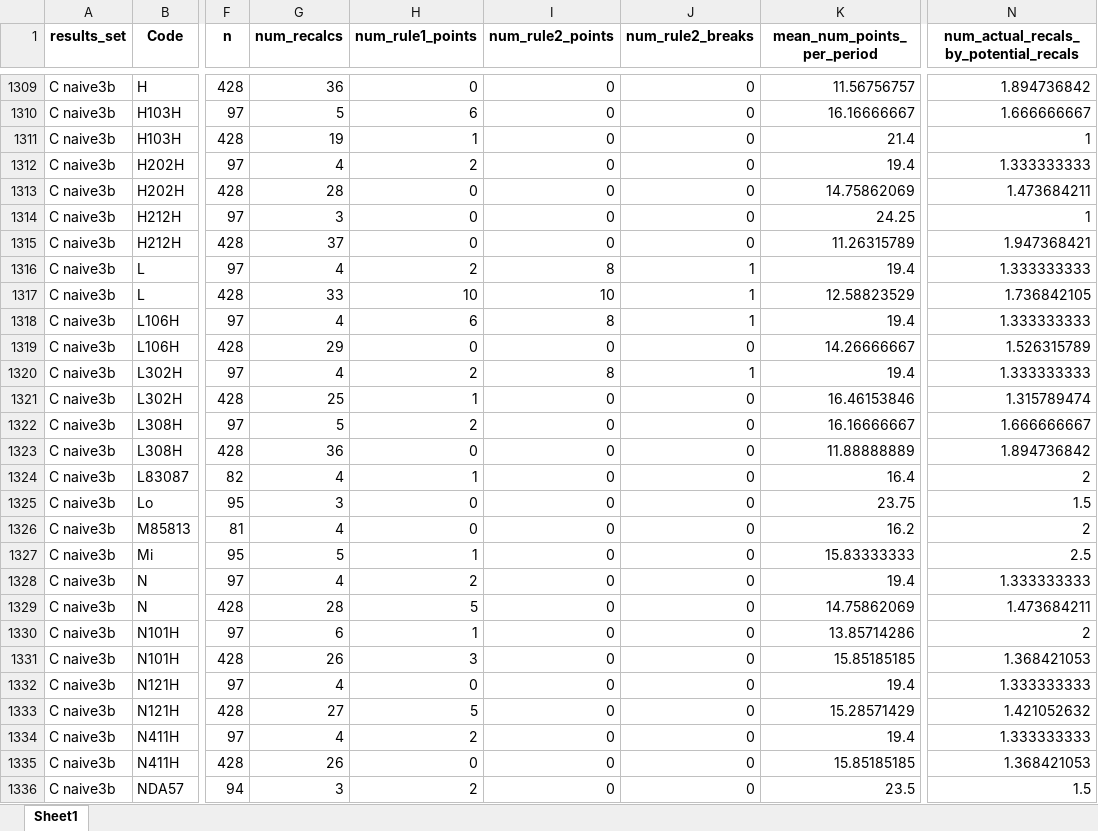
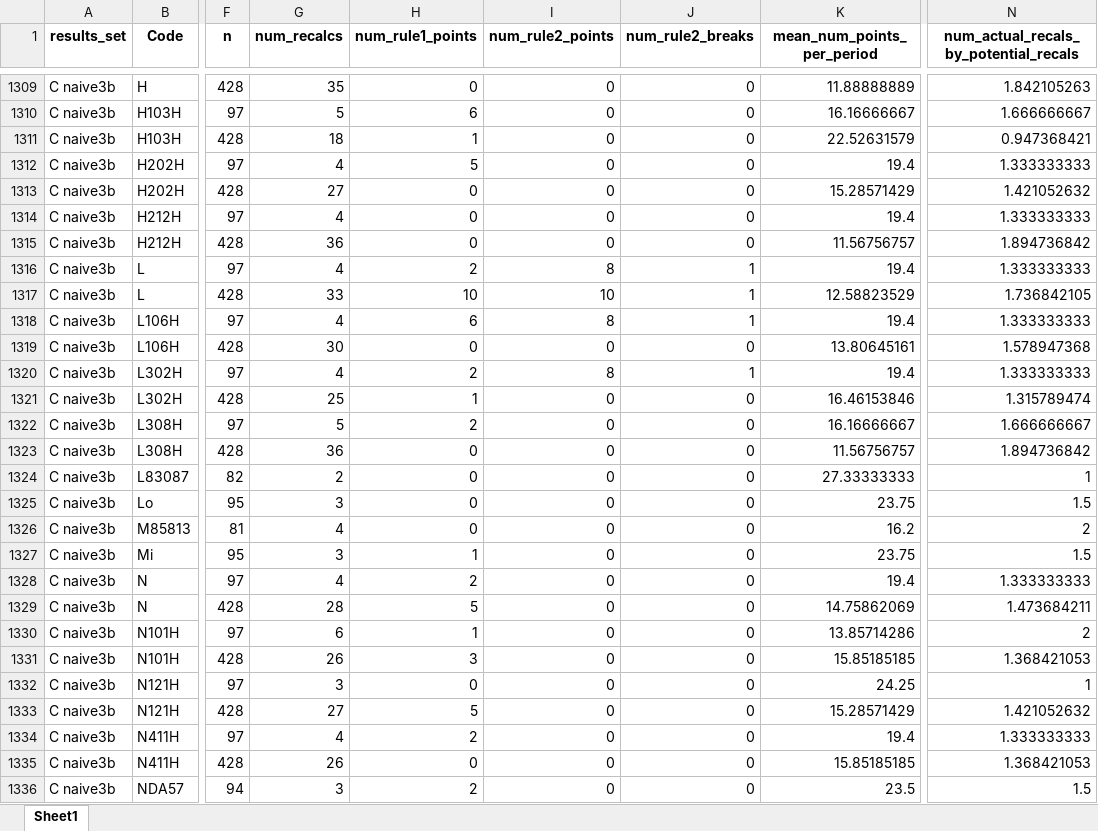
Before and after one commit to ImogenConnorHelleur/autospc-results, an Excel workbook: data/outputs/full_results/full_results_all.xlsx, sheet Sheet1, drawn as a sheet; only a part is shown, gaps mark what is left out; values as stored, in another font and other column widths than the file's, no borders; the diff covers the shown part only; the diff names each change by its address in the sheet, - before the commit and + after, or states it on an @@ line.

```diff
--- a/data/outputs/full_results/full_results_all.xlsx (sheet Sheet1)
+++ b/data/outputs/full_results/full_results_all.xlsx (sheet Sheet1)
-G1309 (num_recalcs): 36
+G1309 (num_recalcs): 35
-K1309 (mean_num_points_per_period): 11.56756757
+K1309 (mean_num_points_per_period): 11.88888889
-N1309: 1.894736842
+N1309: 1.842105263
-G1311 (num_recalcs): 19
+G1311 (num_recalcs): 18
-K1311 (mean_num_points_per_period): 21.4
+K1311 (mean_num_points_per_period): 22.52631579
-N1311: 1
+N1311: 0.947368421
-H1312 (num_rule1_points): 2
+H1312 (num_rule1_points): 5
-G1313 (num_recalcs): 28
+G1313 (num_recalcs): 27
-K1313 (mean_num_points_per_period): 14.75862069
+K1313 (mean_num_points_per_period): 15.28571429
-N1313: 1.473684211
+N1313: 1.421052632
-G1314 (num_recalcs): 3
+G1314 (num_recalcs): 4
-K1314 (mean_num_points_per_period): 24.25
+K1314 (mean_num_points_per_period): 19.4
-N1314: 1
+N1314: 1.333333333
-G1315 (num_recalcs): 37
+G1315 (num_recalcs): 36
-K1315 (mean_num_points_per_period): 11.26315789
+K1315 (mean_num_points_per_period): 11.56756757
-N1315: 1.947368421
+N1315: 1.894736842
-G1319 (num_recalcs): 29
+G1319 (num_recalcs): 30
-K1319 (mean_num_points_per_period): 14.26666667
+K1319 (mean_num_points_per_period): 13.80645161
-N1319: 1.526315789
+N1319: 1.578947368
-K1323 (mean_num_points_per_period): 11.88888889
+K1323 (mean_num_points_per_period): 11.56756757
-G1324 (num_recalcs): 4
+G1324 (num_recalcs): 2
-H1324 (num_rule1_points): 1
+H1324 (num_rule1_points): 0
-K1324 (mean_num_points_per_period): 16.4
+K1324 (mean_num_points_per_period): 27.33333333
-N1324: 2
+N1324: 1
-G1327 (num_recalcs): 5
+G1327 (num_recalcs): 3
-K1327 (mean_num_points_per_period): 15.83333333
+K1327 (mean_num_points_per_period): 23.75
-N1327: 2.5
+N1327: 1.5
-G1332 (num_recalcs): 4
+G1332 (num_recalcs): 3
-K1332 (mean_num_points_per_period): 19.4
+K1332 (mean_num_points_per_period): 24.25
-N1332: 1.333333333
+N1332: 1
```
Also changed, not shown: 1 added row, 1 removed row and 1198 edited cells elsewhere in this sheet, data/outputs/full_results/summary_results_all.xlsx, data/outputs/full_results/summary_results_all_wm.xlsx, 7 other files.
